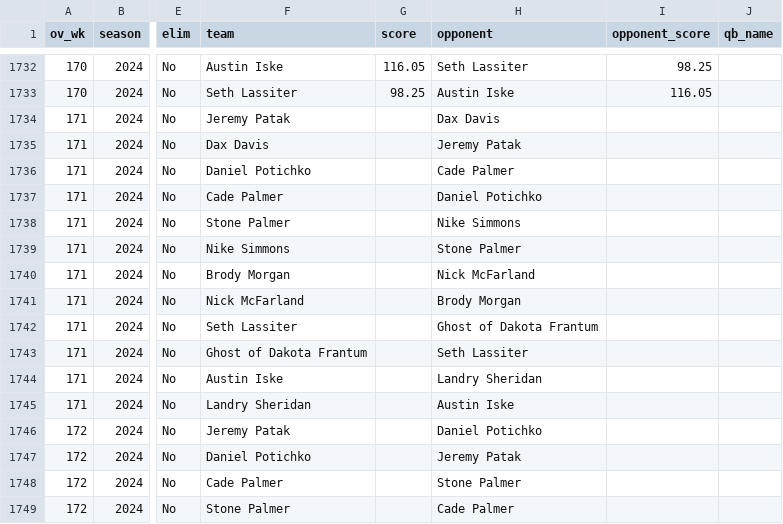
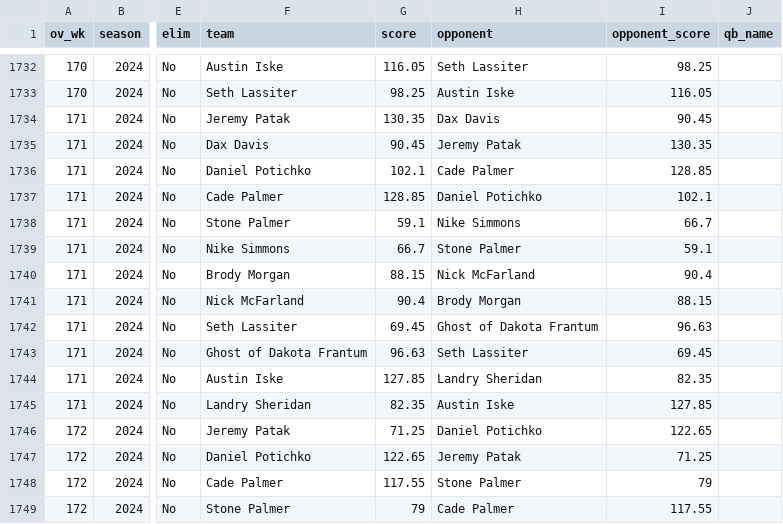
Before and after one commit to jpatak16/WOFFL, a CSV file: WOFFL_stats_portal/AllGames.csv, drawn as a sheet; only a part is shown, gaps mark what is left out; the diff covers the shown part only; the diff names each change by its address in the sheet, - before the commit and + after, or states it on an @@ line.

Commit message:
weeks 3-7 results

```diff
--- a/WOFFL_stats_portal/AllGames.csv
+++ b/WOFFL_stats_portal/AllGames.csv
-G1734 (score): (empty)
+G1734 (score): 130.35
-I1734 (opponent_score): (empty)
+I1734 (opponent_score): 90.45
-G1735 (score): (empty)
+G1735 (score): 90.45
-I1735 (opponent_score): (empty)
+I1735 (opponent_score): 130.35
-G1736 (score): (empty)
+G1736 (score): 102.1
-I1736 (opponent_score): (empty)
+I1736 (opponent_score): 128.85
-G1737 (score): (empty)
+G1737 (score): 128.85
-I1737 (opponent_score): (empty)
+I1737 (opponent_score): 102.1
-G1738 (score): (empty)
+G1738 (score): 59.1
-I1738 (opponent_score): (empty)
+I1738 (opponent_score): 66.7
-G1739 (score): (empty)
+G1739 (score): 66.7
-I1739 (opponent_score): (empty)
+I1739 (opponent_score): 59.1
-G1740 (score): (empty)
+G1740 (score): 88.15
-I1740 (opponent_score): (empty)
+I1740 (opponent_score): 90.4
-G1741 (score): (empty)
+G1741 (score): 90.4
-I1741 (opponent_score): (empty)
+I1741 (opponent_score): 88.15
-G1742 (score): (empty)
+G1742 (score): 69.45
-I1742 (opponent_score): (empty)
+I1742 (opponent_score): 96.63
-G1743 (score): (empty)
+G1743 (score): 96.63
-I1743 (opponent_score): (empty)
+I1743 (opponent_score): 69.45
-G1744 (score): (empty)
+G1744 (score): 127.85
-I1744 (opponent_score): (empty)
+I1744 (opponent_score): 82.35
-G1745 (score): (empty)
+G1745 (score): 82.35
-I1745 (opponent_score): (empty)
+I1745 (opponent_score): 127.85
-G1746 (score): (empty)
+G1746 (score): 71.25
-I1746 (opponent_score): (empty)
+I1746 (opponent_score): 122.65
-G1747 (score): (empty)
+G1747 (score): 122.65
-I1747 (opponent_score): (empty)
+I1747 (opponent_score): 71.25
-G1748 (score): (empty)
+G1748 (score): 117.55
-I1748 (opponent_score): (empty)
+I1748 (opponent_score): 79
-G1749 (score): (empty)
+G1749 (score): 79
-I1749 (opponent_score): (empty)
+I1749 (opponent_score): 117.55
```
Also changed, not shown: 88 edited cells elsewhere in this file, 1 other file.
